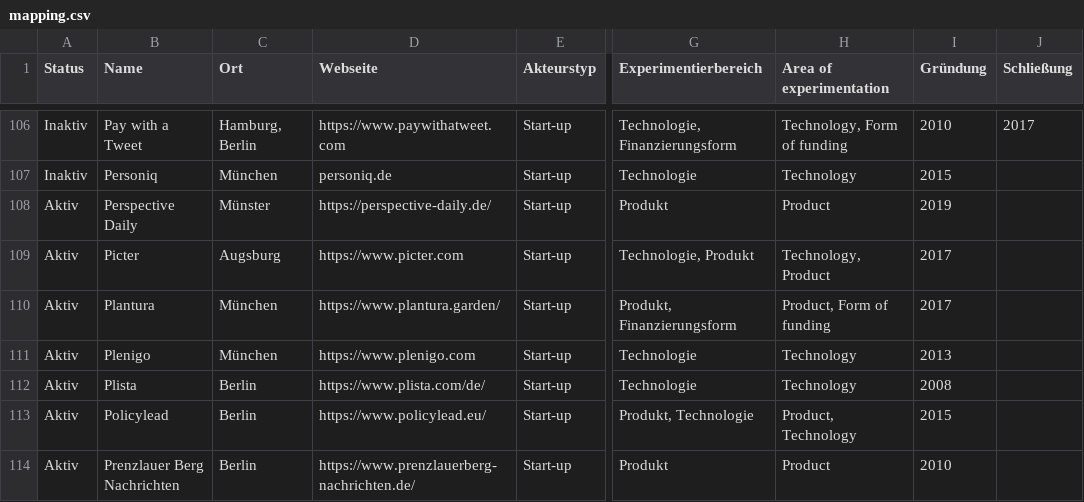
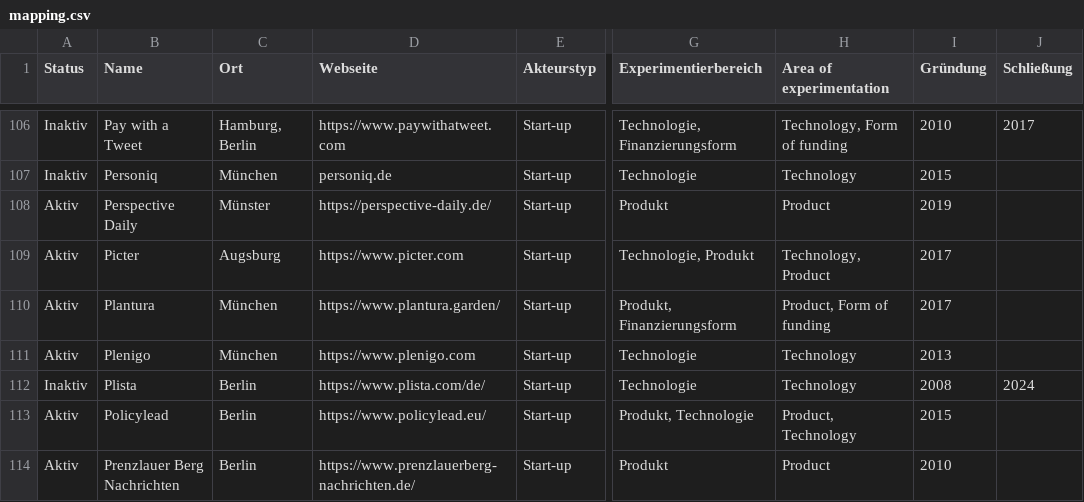
Before and after one commit to zemki/pioneerjournalism, a CSV file: mapping.csv, drawn as a sheet; only a part is shown, gaps mark what is left out; the diff names each change by its address in the sheet, - before the commit and + after, or states it on an @@ line.

Commit message:
Update mapping.csv

```diff
--- a/mapping.csv
+++ b/mapping.csv
-A112 (Status): Aktiv
+A112 (Status): Inaktiv
-J112 (Schließung): (empty)
+J112 (Schließung): 2024
```
